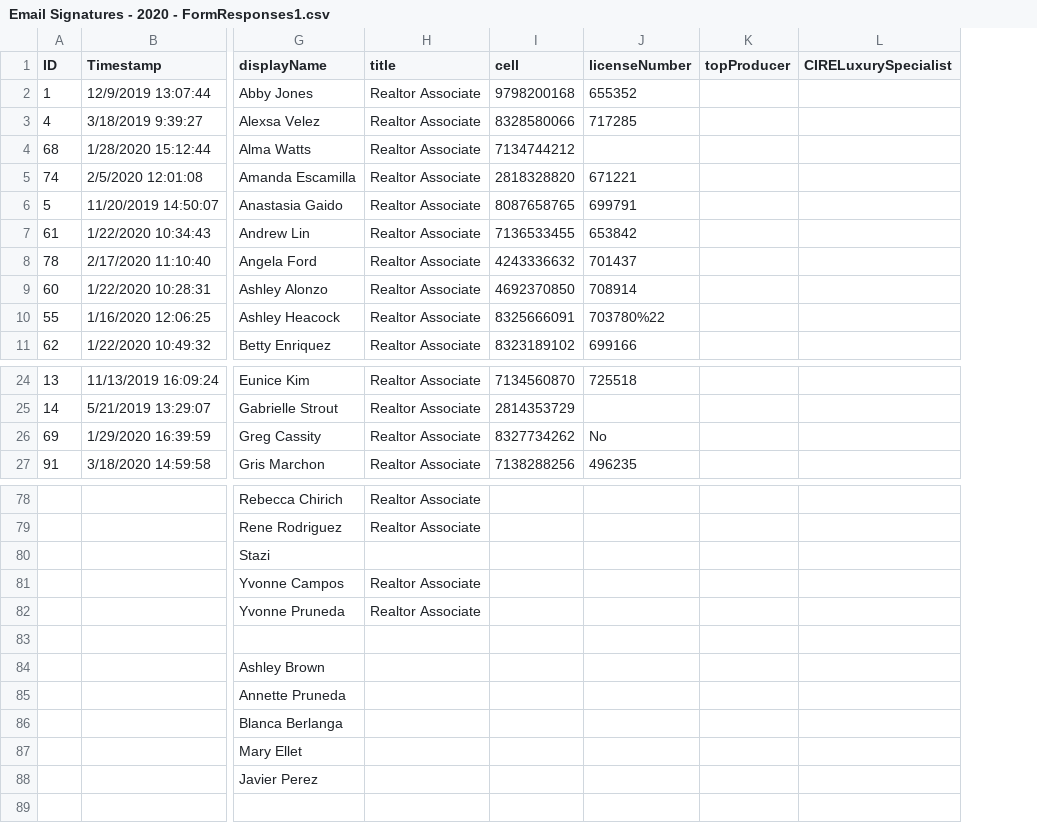
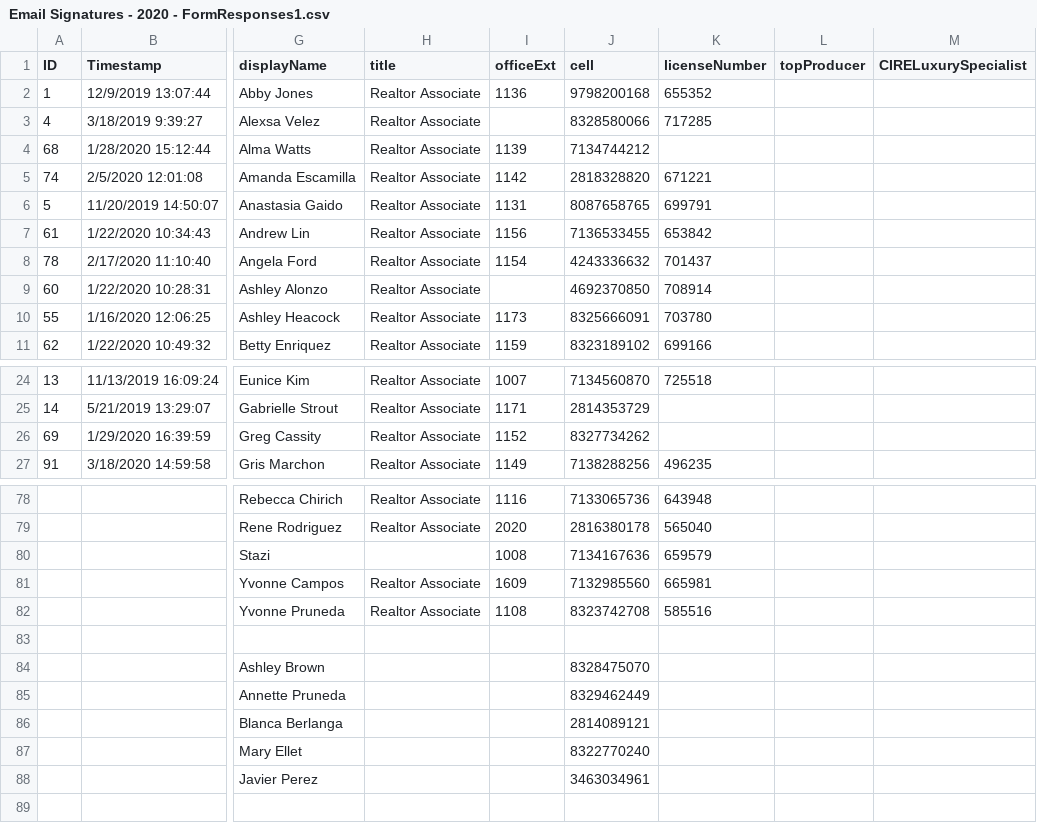
Before and after one commit to thetonyalvarez/nanproperties-node-email-sigs, a CSV file: assets/csv/Email Signatures - 2020 - FormResponses1.csv, drawn as a sheet; only a part is shown, gaps mark what is left out; addresses are those after the commit; the diff covers the shown part only; the diff names each change by its address in the sheet, - before the commit and + after, or states it on an @@ line.

Commit message:
updated agent signature page

```diff
--- a/assets/csv/Email Signatures - 2020 - FormResponses1.csv
+++ b/assets/csv/Email Signatures - 2020 - FormResponses1.csv
+column I (officeExt), rows 2-11: 1136 |  | 1139 | 1142 | 1131 | 1156 | 1154 |  | 1173 | 1159; rows 24-27: 1007 | 1171 | 1152 | 1149; rows 78-82: 1116 | 2020 | 1008 | 1609 | 1108
-K10 (licenseNumber): 703780%22
+K10 (licenseNumber): 703780
-K26 (licenseNumber): No
+K26 (licenseNumber): (empty)
-J78 (cell): (empty)
+J78 (cell): 7133065736
-K78 (licenseNumber): (empty)
+K78 (licenseNumber): 643948
-J79 (cell): (empty)
+J79 (cell): 2816380178
-K79 (licenseNumber): (empty)
+K79 (licenseNumber): 565040
-J80 (cell): (empty)
+J80 (cell): 7134167636
-K80 (licenseNumber): (empty)
+K80 (licenseNumber): 659579
-J81 (cell): (empty)
+J81 (cell): 7132985560
-K81 (licenseNumber): (empty)
+K81 (licenseNumber): 665981
-J82 (cell): (empty)
+J82 (cell): 8323742708
-K82 (licenseNumber): (empty)
+K82 (licenseNumber): 585516
-J84 (cell): (empty)
+J84 (cell): 8328475070
-J85 (cell): (empty)
+J85 (cell): 8329462449
-J86 (cell): (empty)
+J86 (cell): 2814089121
-J87 (cell): (empty)
+J87 (cell): 8322770240
-J88 (cell): (empty)
+J88 (cell): 3463034961
```
Also changed, not shown: 33 edited cells elsewhere in this file, 2 other files.
